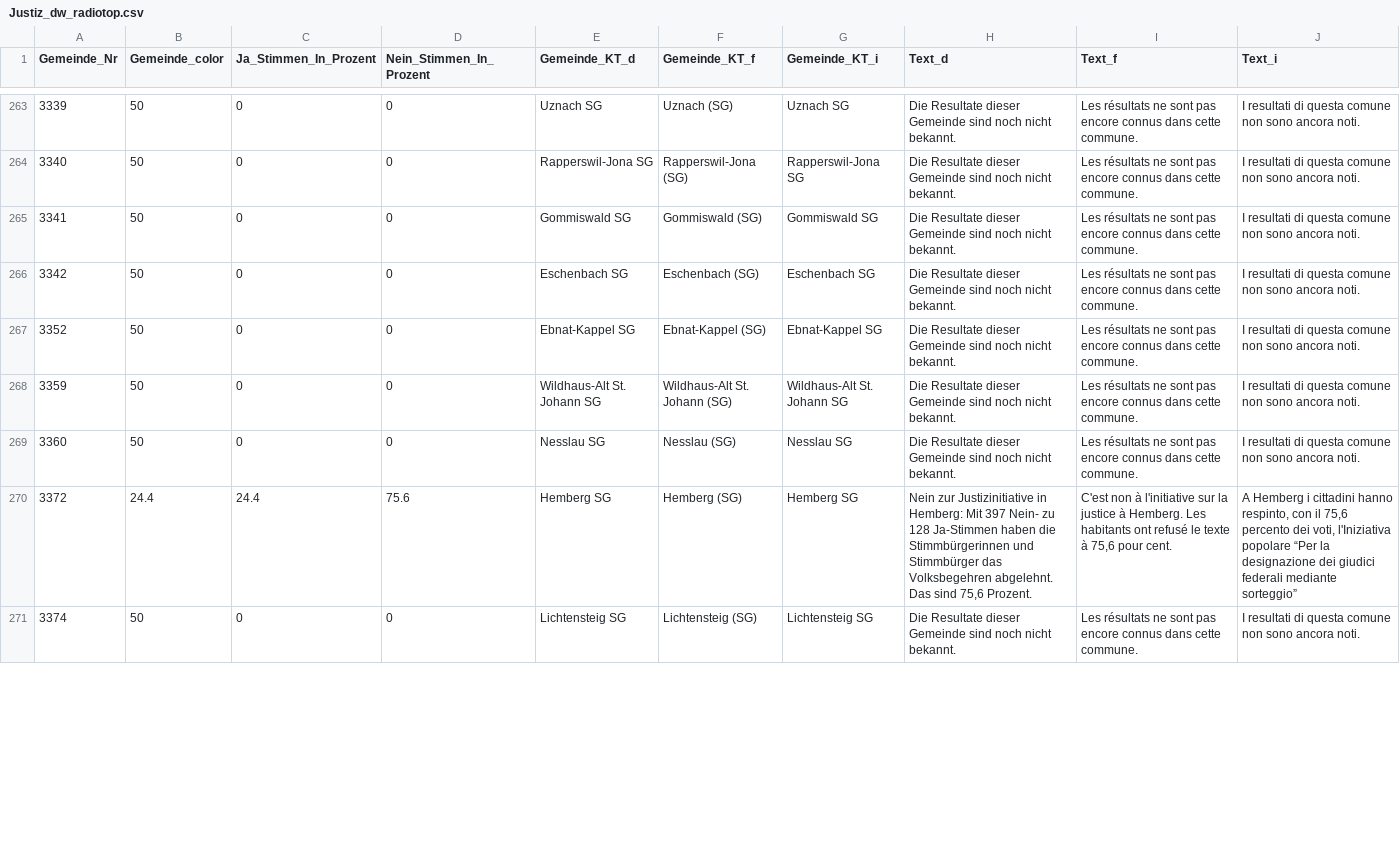
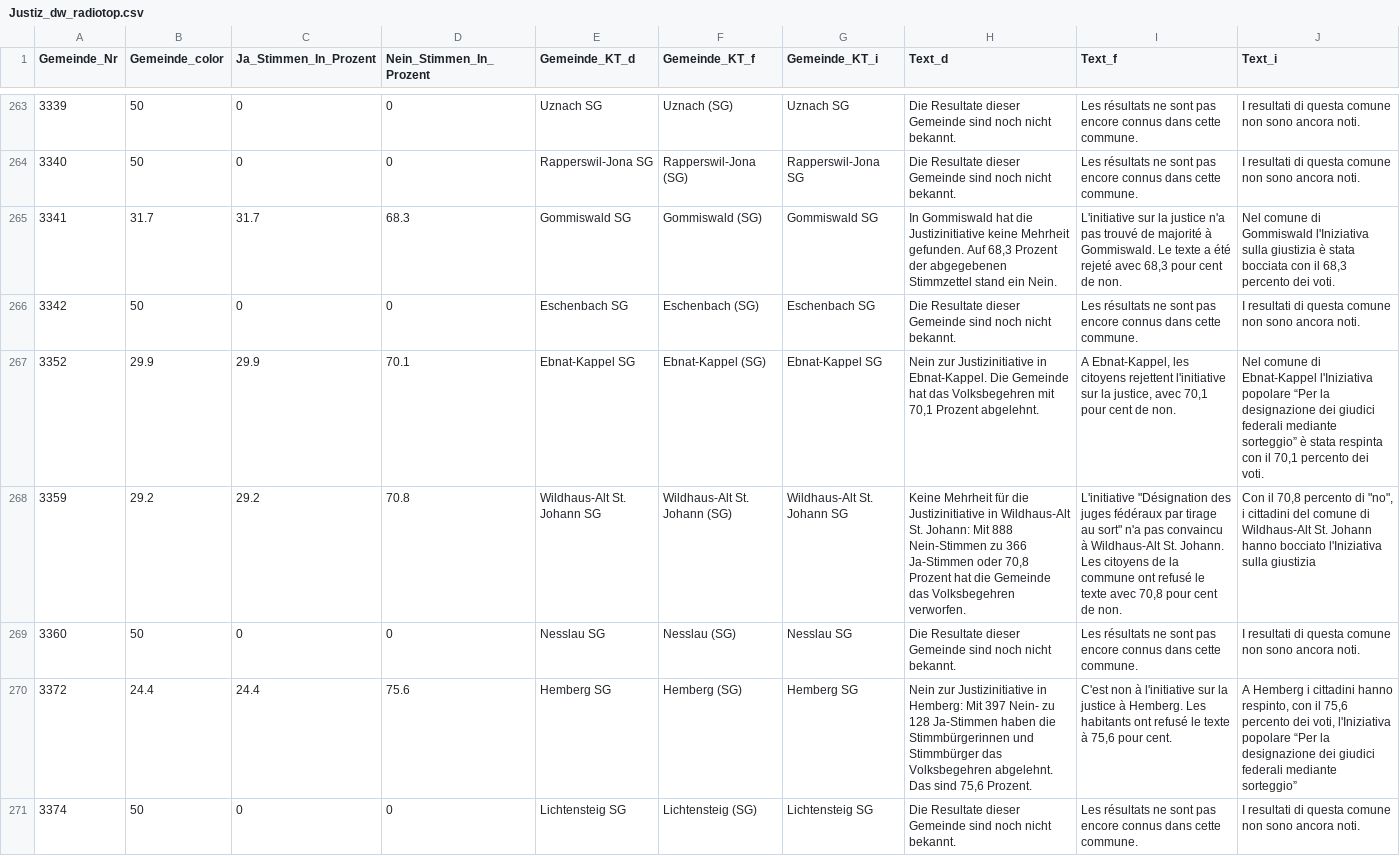
Before and after one commit to awp-finanznachrichten/lena_november2021, a CSV file: Output/Justiz_dw_radiotop.csv, drawn as a sheet; only a part is shown, gaps mark what is left out; the diff covers the shown part only.

```diff
--- a/Output/Justiz_dw_radiotop.csv
+++ b/Output/Justiz_dw_radiotop.csv
@@ -264,6 +264,6 @@
 3340,50,0,0,"Rapperswil-Jona SG","Rapperswil-Jona (SG)","Rapperswil-Jona SG","Die Resultate dieser Gemeinde sind noch nicht bekannt.","Les résultats ne sont pas encore connus dans cette commune.","I resultati di questa comune non sono ancora noti."
-3341,50,0,0,"Gommiswald SG","Gommiswald (SG)","Gommiswald SG","Die Resultate dieser Gemeinde sind noch nicht bekannt.","Les résultats ne sont pas encore connus dans cette commune.","I resultati di questa comune non sono ancora noti."
+3341,31.7,31.7,68.3,"Gommiswald SG","Gommiswald (SG)","Gommiswald SG","In Gommiswald hat die Justizinitiative keine Mehrheit gefunden. Auf 68,3 Prozent der abgegebenen Stimmzettel stand ein Nein.","L'initiative sur la justice n'a pas trouvé de majorité à Gommiswald. Le texte a été rejeté avec 68,3 pour cent de non.","Nel comune di Gommiswald l'Iniziativa sulla giustizia è stata bocciata con il 68,3 percento dei voti."
 3342,50,0,0,"Eschenbach SG","Eschenbach (SG)","Eschenbach SG","Die Resultate dieser Gemeinde sind noch nicht bekannt.","Les résultats ne sont pas encore connus dans cette commune.","I resultati di questa comune non sono ancora noti."
-3352,50,0,0,"Ebnat-Kappel SG","Ebnat-Kappel (SG)","Ebnat-Kappel SG","Die Resultate dieser Gemeinde sind noch nicht bekannt.","Les résultats ne sont pas encore connus dans cette commune.","I resultati di questa comune non sono ancora noti."
-3359,50,0,0,"Wildhaus-Alt St. Johann SG","Wildhaus-Alt St. Johann (SG)","Wildhaus-Alt St. Johann SG","Die Resultate dieser Gemeinde sind noch nicht bekannt.","Les résultats ne sont pas encore connus dans cette commune.","I resultati di questa comune non sono ancora noti."
+3352,29.9,29.9,70.1,"Ebnat-Kappel SG","Ebnat-Kappel (SG)","Ebnat-Kappel SG","Nein zur Justizinitiative in Ebnat-Kappel. Die Gemeinde hat das Volksbegehren mit 70,1 Prozent abgelehnt.","A Ebnat-Kappel, les citoyens rejettent l'initiative sur la justice, avec 70,1 pour cent de non.","Nel comune di Ebnat-Kappel l'Iniziativa popolare “Per la designazione dei giudici federali mediante sorteggio” è stata respinta con il 70,1 percento dei voti."
+3359,29.2,29.2,70.8,"Wildhaus-Alt St. Johann SG","Wildhaus-Alt St. Johann (SG)","Wildhaus-Alt St. Johann SG","Keine Mehrheit für die Justizinitiative in Wildhaus-Alt St. Johann: Mit 888 Nein-Stimmen zu 366 Ja-Stimmen oder 70,8 Prozent hat die Gemeinde das Volksbegehren verworfen.","L'initiative ""Désignation des juges fédéraux par tirage au sort"" n'a pas convaincu à Wildhaus-Alt St. Johann. Les citoyens de la commune ont refusé le texte avec 70,8 pour cent de non.","Con il 70,8 percento di ""no"", i cittadini del comune di Wildhaus-Alt St. Johann hanno bocciato l'Iniziativa sulla giustizia"
 3360,50,0,0,"Nesslau SG","Nesslau (SG)","Nesslau SG","Die Resultate dieser Gemeinde sind noch nicht bekannt.","Les résultats ne sont pas encore connus dans cette commune.","I resultati di questa comune non sono ancora noti."
```
Also changed, not shown: 114 edited cells elsewhere in this file, Output/Covid_all_data.csv, Output/Justiz_all_data.csv, 18 other files.
